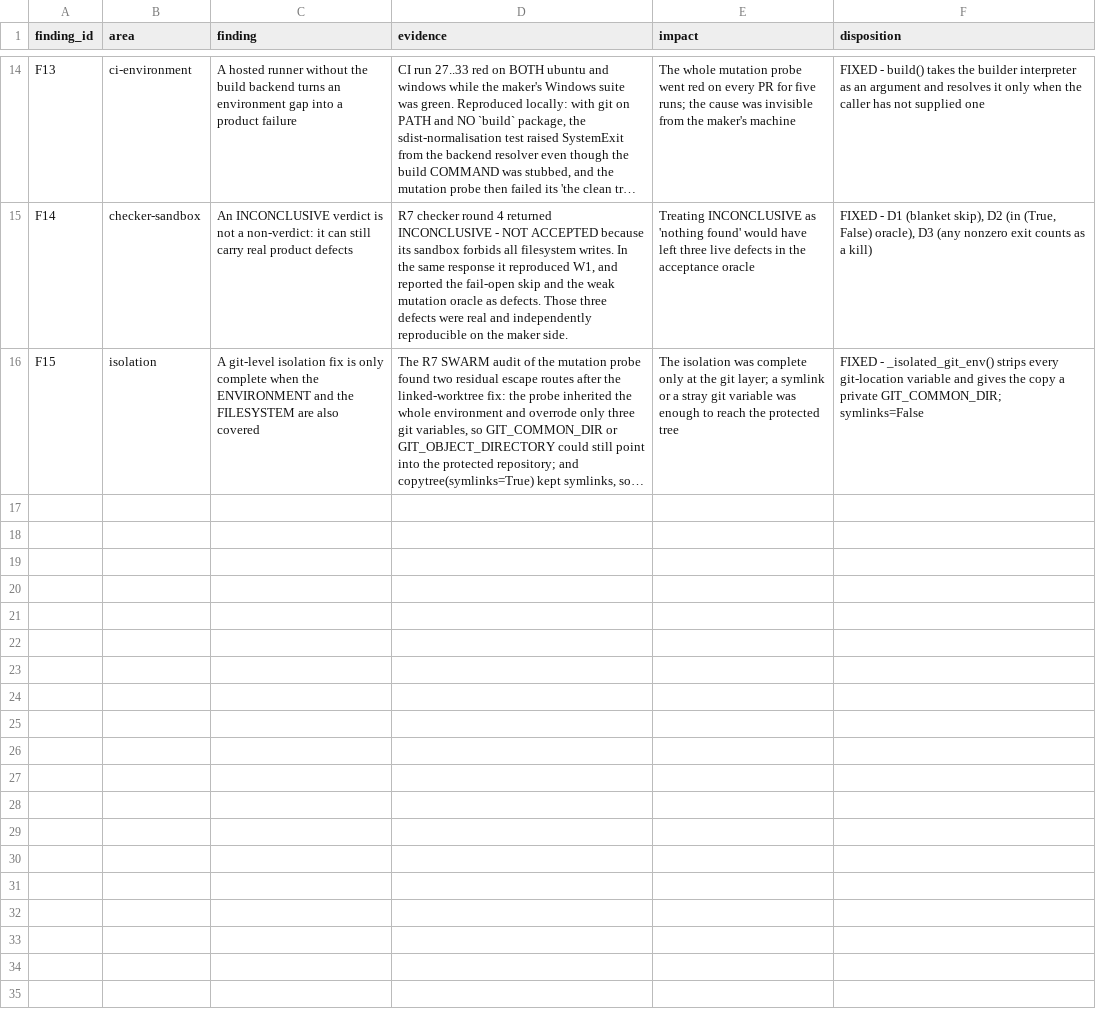
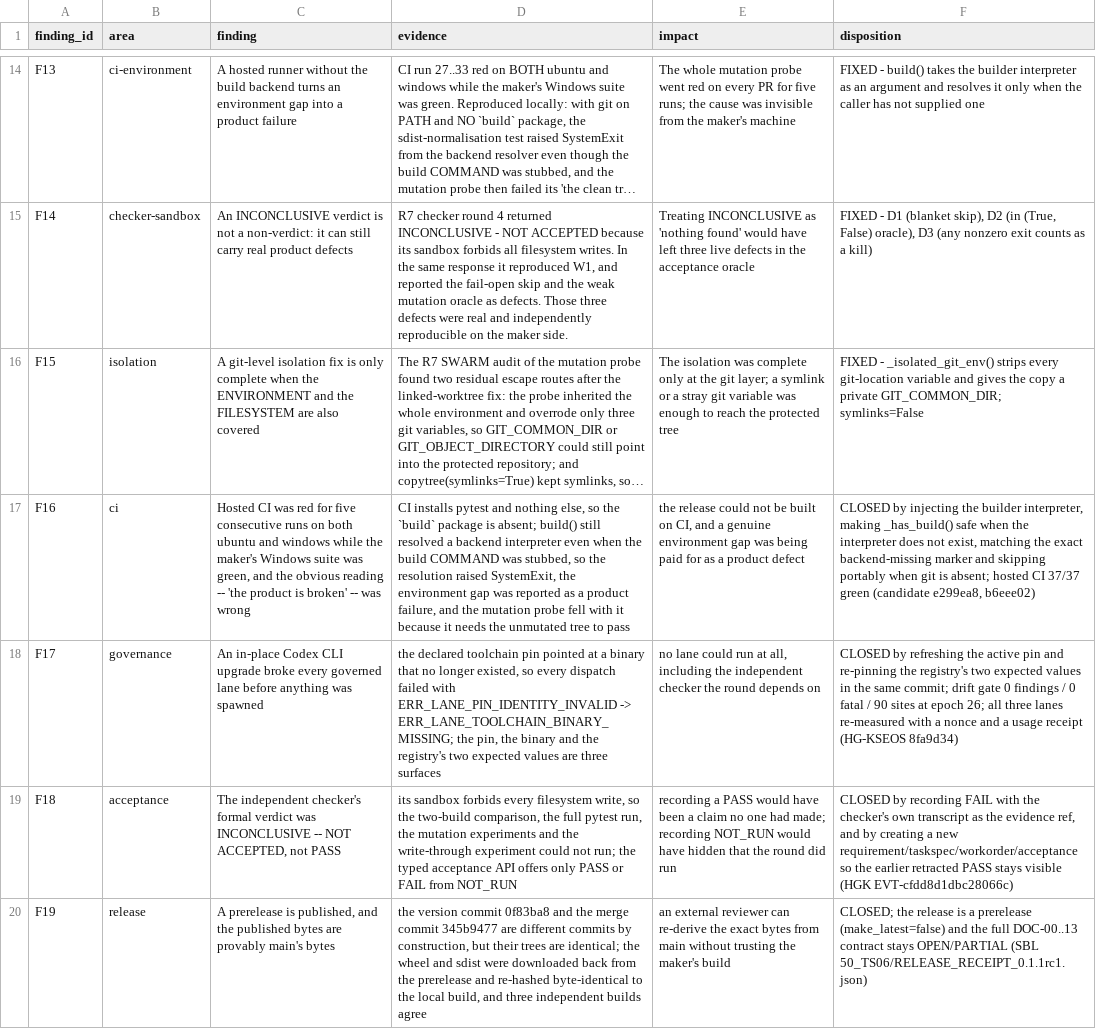
Before and after one commit to shw097-team/Fabric, a TSV file: fabric-autonomous-research/runs/FAR-20261021-023-sbl-r7-residual-closure/FINDINGS.tsv, drawn as a sheet; only a part is shown, gaps mark what is left out; long unchanged cells end in …; the diff names each change by its address in the sheet, - before the commit and + after, or states it on an @@ line.

Commit message:
research(far-023): the round's final findings, the lessons and the rebuilt receipt
- L21 to L24 were each extracted from a failure that actually happened: hosted CI red
  for five runs while the maker was green, where the difference between the two
  environments turned out to be the subject; an in-place Codex upgrade that broke
  every governed lane before anything spawned; an independent verdict of INCONCLUSIVE
  when the typed acceptance API offers only PASS and FAIL; and three self-checks that
  broke because the world legitimately moved, which were re-derived rather than
  relaxed.
- F16 to F19 and DEV-11 to DEV-13 carry the same measurements, with the CI
  environment gap named as an environment gap rather than a product defect.
- the receipt is rebuilt and read back independently: all 22 artifact digests match
  the bytes on disk, and the only file outside the manifest is the receipt itself,
  which cannot carry its own digest. The rebuild is idempotent now -- a re-run
  replaces its own iteration entry instead of appending a duplicate that would
  overstate the run.
- the claim ceiling is explicit: the merges and the prerelease were executed, the
  independent verdict was NOT an acceptance, the HGK acceptance is FAIL, the release
  is a prerelease and not the latest, and no native issuer or host grant is claimed.

```diff
--- a/fabric-autonomous-research/runs/FAR-20261021-023-sbl-r7-residual-closure/FINDINGS.tsv
+++ b/fabric-autonomous-research/runs/FAR-20261021-023-sbl-r7-residual-closure/FINDINGS.tsv
+row 17: F16 | ci | Hosted CI was red for five consecutive runs on both ubuntu and windows while the maker's Windows suite was green, and the obvious reading -- 'the product is broken' -- was wrong | CI installs pytest and nothing else, so the `build` package is absent; build() still resolved a backend interpreter even when the build COMMAND was stubbed, so the resolution raised SystemExit, the environment gap was reported as a product failure, and the mutation probe fell with it because it needs the unmutated tree to pass | the release could not be built on CI, and a genuine environment gap was being paid for as a product defect | CLOSED by injecting the builder interpreter, making _has_build() safe when the interpreter does not exist, matching the exact backend-missing marker and skipping portably when git is absent; hosted CI 37/37 green (candidate e299ea8, b6eee02)
+row 18: F17 | governance | An in-place Codex CLI upgrade broke every governed lane before anything was spawned | the declared toolchain pin pointed at a binary that no longer existed, so every dispatch failed with ERR_LANE_PIN_IDENTITY_INVALID -> ERR_LANE_TOOLCHAIN_BINARY_MISSING; the pin, the binary and the registry's two expected values are three surfaces | no lane could run at all, including the independent checker the round depends on | CLOSED by refreshing the active pin and re-pinning the registry's two expected values in the same commit; drift gate 0 findings / 0 fatal / 90 sites at epoch 26; all three lanes re-measured with a nonce and a usage receipt (HG-KSEOS 8fa9d34)
+row 19: F18 | acceptance | The independent checker's formal verdict was INCONCLUSIVE -- NOT ACCEPTED, not PASS | its sandbox forbids every filesystem write, so the two-build comparison, the full pytest run, the mutation experiments and the write-through experiment could not run; the typed acceptance API offers only PASS or FAIL from NOT_RUN | recording a PASS would have been a claim no one had made; recording NOT_RUN would have hidden that the round did run | CLOSED by recording FAIL with the checker's own transcript as the evidence ref, and by creating a new requirement/taskspec/workorder/acceptance so the earlier retracted PASS stays visible (HGK EVT-cfdd8d1dbc28066c)
+row 20: F19 | release | A prerelease is published, and the published bytes are provably main's bytes | the version commit 0f83ba8 and the merge commit 345b9477 are different commits by construction, but their trees are identical; the wheel and sdist were downloaded back from the prerelease and re-hashed byte-identical to the local build, and three independent builds agree | an external reviewer can re-derive the exact bytes from main without trusting the maker's build | CLOSED; the release is a prerelease (make_latest=false) and the full DOC-00..13 contract stays OPEN/PARTIAL (SBL 50_TS06/RELEASE_RECEIPT_0.1.1rc1.json)
```
Also changed, not shown: fabric-autonomous-research/runs/FAR-20261021-023-sbl-r7-residual-closure/DEVIATIONS.tsv, 3 other files.
